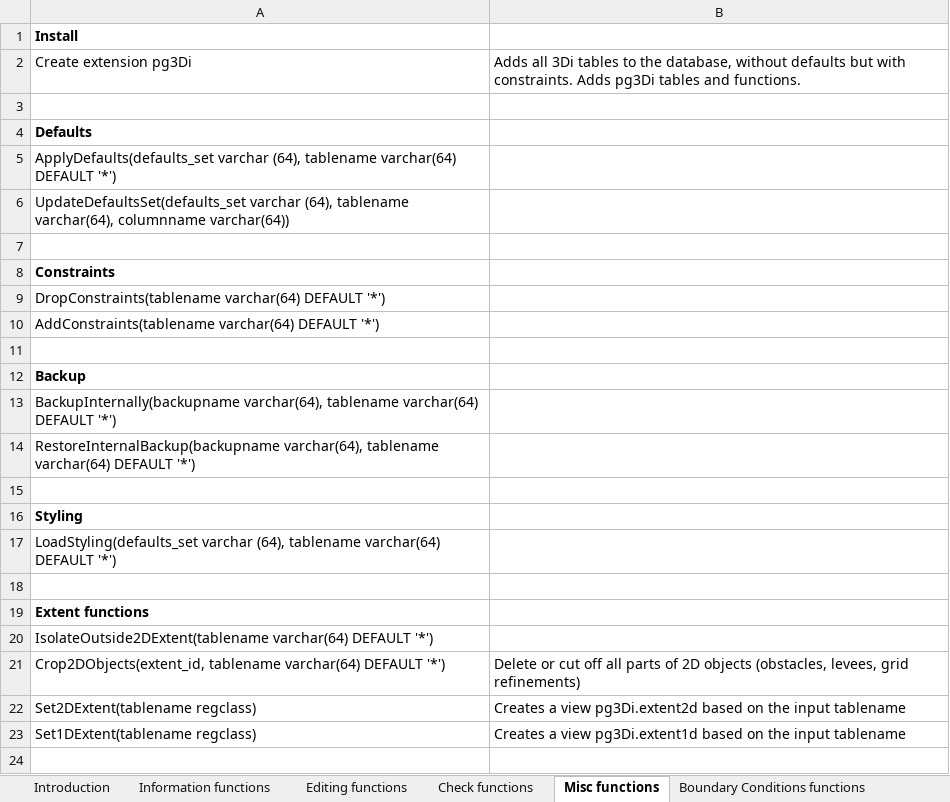
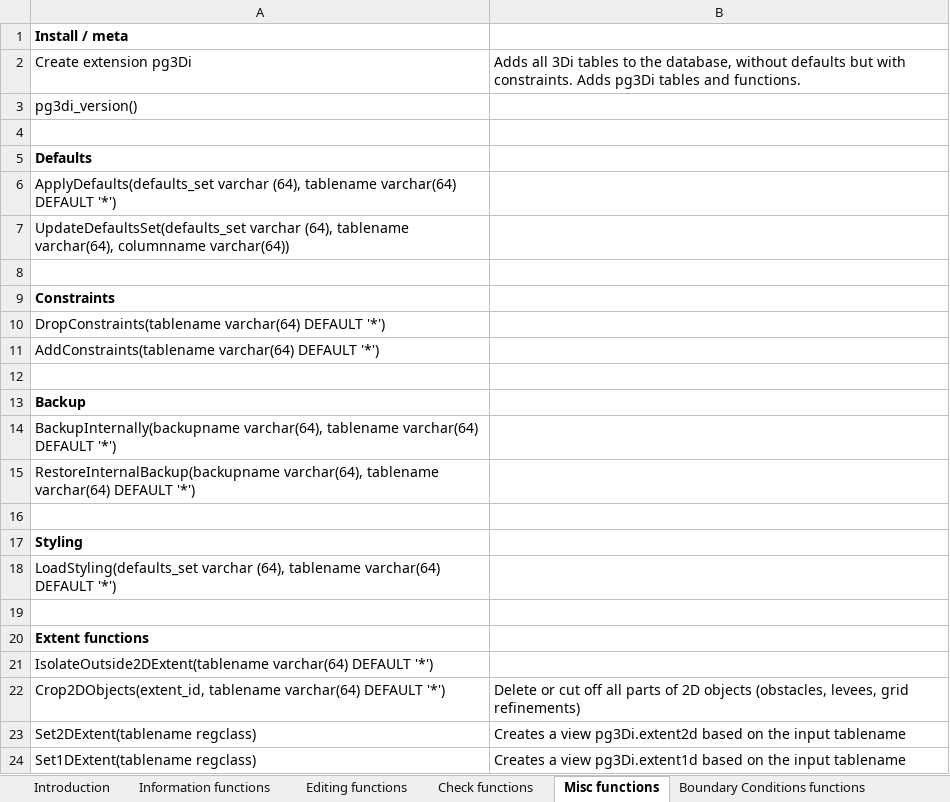
Before and after one commit to nens/pg3Di, an Excel workbook: doc/functions overview.xlsx, sheet Misc functions, drawn as a sheet; values as stored, in another font and other column widths than the file's, no borders; the diff names each change by its address in the sheet, - before the commit and + after, or states it on an @@ line.

Commit message:
Update functions overview.xlsx

```diff
--- a/doc/functions overview.xlsx (sheet Misc functions)
+++ b/doc/functions overview.xlsx (sheet Misc functions)
-A1: Install
+A1: Install / meta
+row 3: pg3di_version()
```
Also changed, not shown: sheet Editing functions.
